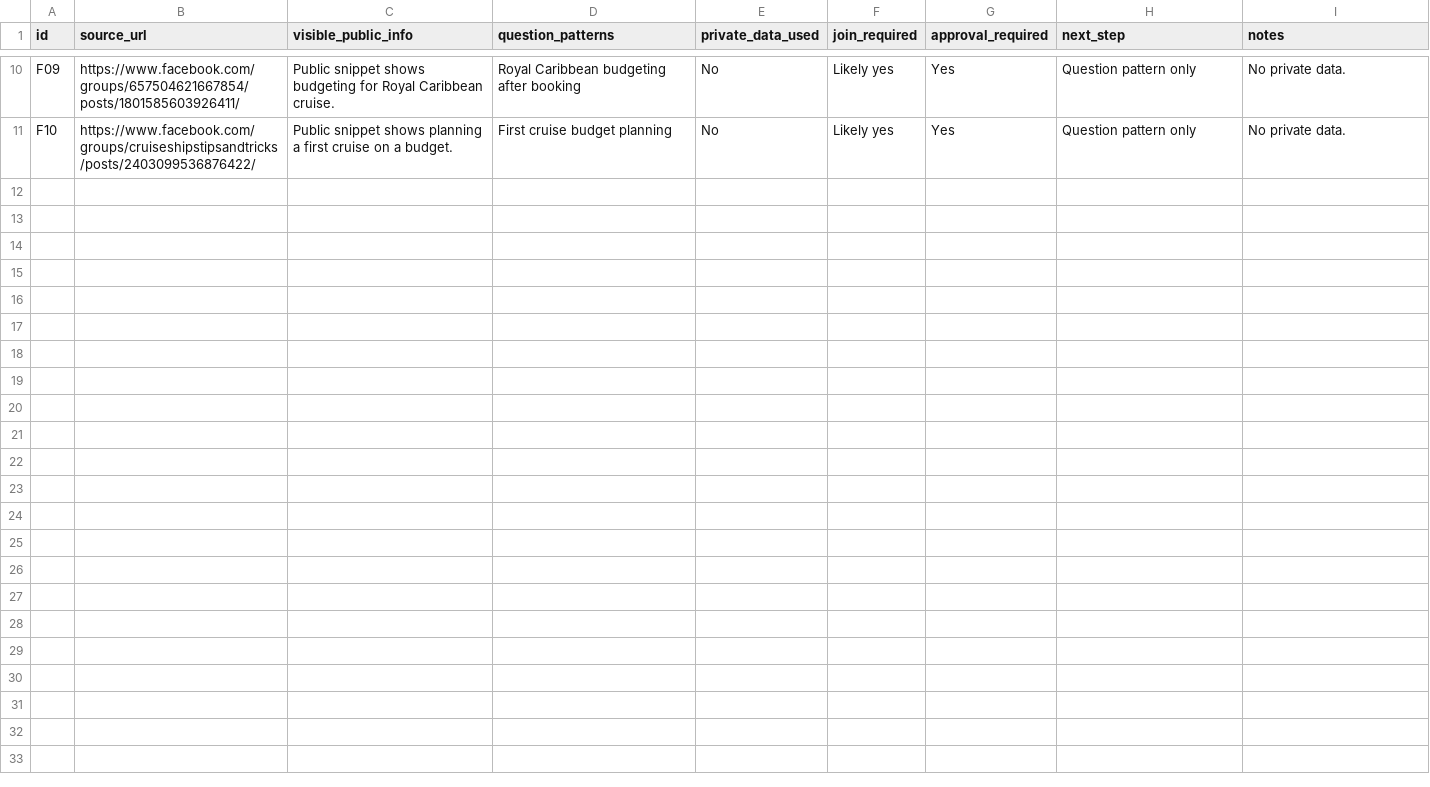
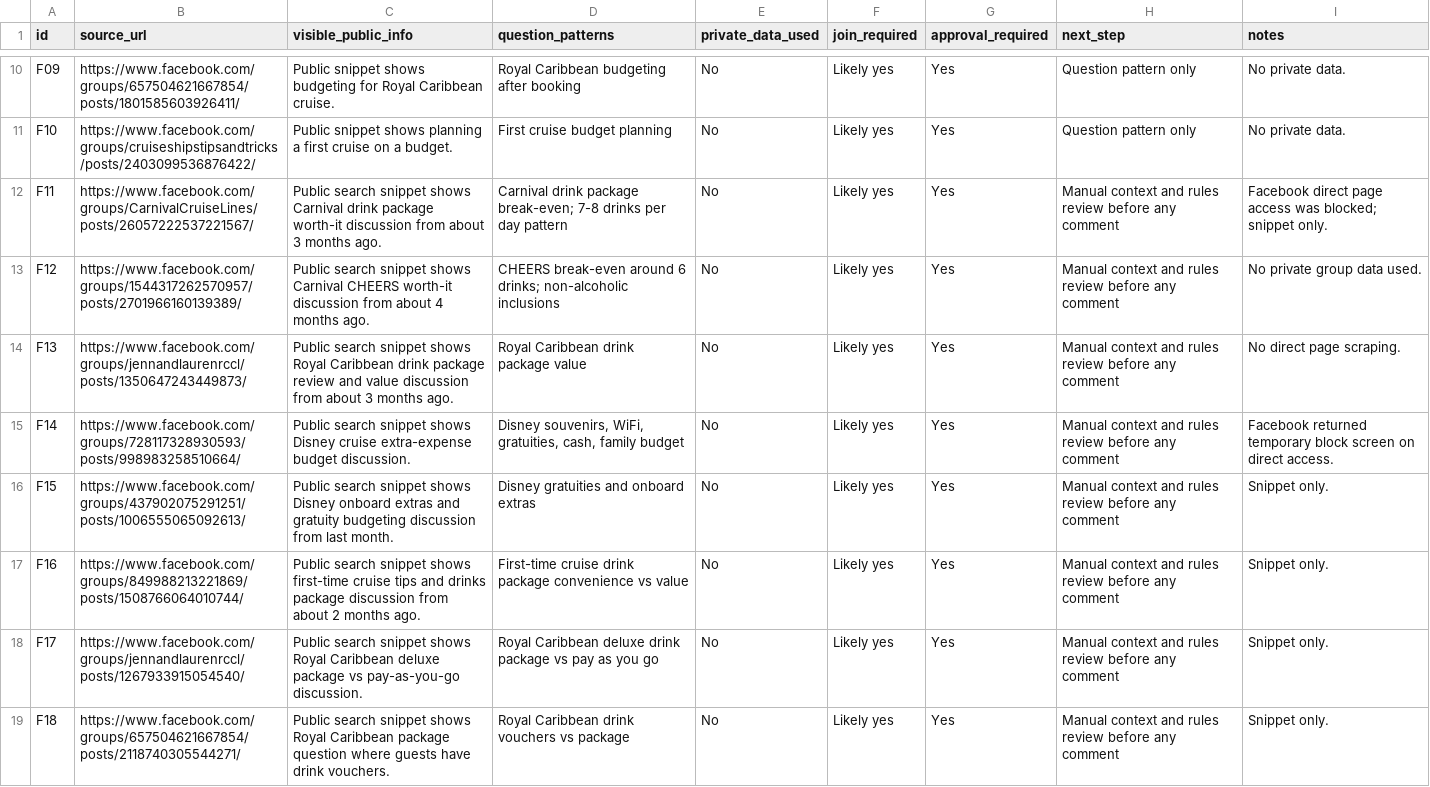
Before and after one commit to kaliartistry/cruisekit, a CSV file: docs/growth/facebook-group-research.csv, drawn as a sheet; only a part is shown, gaps mark what is left out; the diff names each change by its address in the sheet, - before the commit and + after, or states it on an @@ line.

```diff
--- a/docs/growth/facebook-group-research.csv
+++ b/docs/growth/facebook-group-research.csv
+row 12: F11 | https://www.facebook.com/groups/CarnivalCruiseLines/posts/26057222537221567/ | Public search snippet shows Carnival drink package worth-it discussion from about 3 months ago. | Carnival drink package break-even; 7-8 drinks per day pattern | No | Likely yes | Yes | Manual context and rules review before any comment | Facebook direct page access was blocked; snippet only.
+row 13: F12 | https://www.facebook.com/groups/1544317262570957/posts/2701966160139389/ | Public search snippet shows Carnival CHEERS worth-it discussion from about 4 months ago. | CHEERS break-even around 6 drinks; non-alcoholic inclusions | No | Likely yes | Yes | Manual context and rules review before any comment | No private group data used.
+row 14: F13 | https://www.facebook.com/groups/jennandlaurenrccl/posts/1350647243449873/ | Public search snippet shows Royal Caribbean drink package review and value discussion from about 3 months ago. | Royal Caribbean drink package value | No | Likely yes | Yes | Manual context and rules review before any comment | No direct page scraping.
+row 15: F14 | https://www.facebook.com/groups/728117328930593/posts/998983258510664/ | Public search snippet shows Disney cruise extra-expense budget discussion. | Disney souvenirs, WiFi, gratuities, cash, family budget | No | Likely yes | Yes | Manual context and rules review before any comment | Facebook returned temporary block screen on direct access.
+row 16: F15 | https://www.facebook.com/groups/437902075291251/posts/1006555065092613/ | Public search snippet shows Disney onboard extras and gratuity budgeting discussion from last month. | Disney gratuities and onboard extras | No | Likely yes | Yes | Manual context and rules review before any comment | Snippet only.
+row 17: F16 | https://www.facebook.com/groups/849988213221869/posts/1508766064010744/ | Public search snippet shows first-time cruise tips and drinks package discussion from about 2 months ago. | First-time cruise drink package convenience vs value | No | Likely yes | Yes | Manual context and rules review before any comment | Snippet only.
+row 18: F17 | https://www.facebook.com/groups/jennandlaurenrccl/posts/1267933915054540/ | Public search snippet shows Royal Caribbean deluxe package vs pay-as-you-go discussion. | Royal Caribbean deluxe drink package vs pay as you go | No | Likely yes | Yes | Manual context and rules review before any comment | Snippet only.
+row 19: F18 | https://www.facebook.com/groups/657504621667854/posts/2118740305544271/ | Public search snippet shows Royal Caribbean package question where guests have drink vouchers. | Royal Caribbean drink vouchers vs package | No | Likely yes | Yes | Manual context and rules review before any comment | Snippet only.
```
Also changed, not shown: docs/growth/community-targets.csv, docs/growth/reddit-opportunities.csv, 3 other files.
